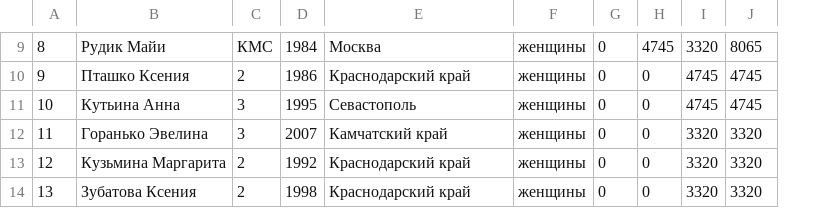
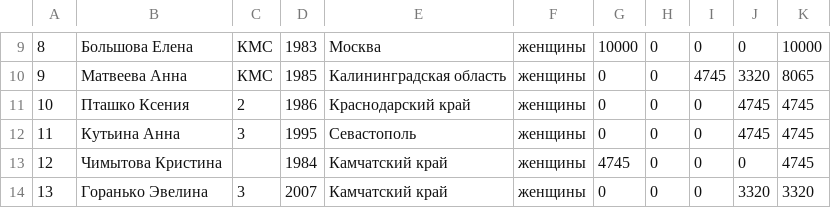
Before and after one commit to odinsy/surfrating, a CSV file: output/rankings/rfs/rus/shortboard/women.csv, drawn as a sheet; only a part is shown, gaps mark what is left out; addresses are those after the commit; the diff covers the shown part only; the diff names each change by its address in the sheet, - before the commit and + after, or states it on an @@ line.

```diff
--- a/output/rankings/rfs/rus/shortboard/women.csv
+++ b/output/rankings/rfs/rus/shortboard/women.csv
+column G, rows 9-14: 10000 | 0 | 0 | 0 | 4745 | 0
-B9: Рудик Майи
+B9: Большова Елена
-D9: 1984
+D9: 1983
-I9: 4745
+I9: 0
-J9: 3320
+J9: 0
-K9: 8065
+K9: 10000
-B10: Пташко Ксения
+B10: Матвеева Анна
-C10: 2
+C10: КМС
-D10: 1986
+D10: 1985
-E10: Краснодарский край
+E10: Калининградская область
-I10: 0
+I10: 4745
-J10: 4745
+J10: 3320
-K10: 4745
+K10: 8065
-B11: Кутьина Анна
+B11: Пташко Ксения
-C11: 3
+C11: 2
-D11: 1995
+D11: 1986
-E11: Севастополь
+E11: Краснодарский край
-B12: Горанько Эвелина
+B12: Кутьина Анна
-D12: 2007
+D12: 1995
-E12: Камчатский край
+E12: Севастополь
-J12: 3320
+J12: 4745
-K12:K13: 3320
+K12:K13: 4745
-B13: Кузьмина Маргарита
+B13: Чимытова Кристина
-C13: 2
+C13: (empty)
-D13: 1992
+D13: 1984
-E13:E14: Краснодарский край
+E13:E14: Камчатский край
-J13: 3320
+J13: 0
-B14: Зубатова Ксения
+B14: Горанько Эвелина
-C14: 2
+C14: 3
-D14: 1998
+D14: 2007
```
Also changed, not shown: 99 edited cells elsewhere in this file, output/rankings/rfs/rus/longboard/men.csv, output/rankings/rfs/rus/longboard/t5_ranking_women.csv, 17 other files.
